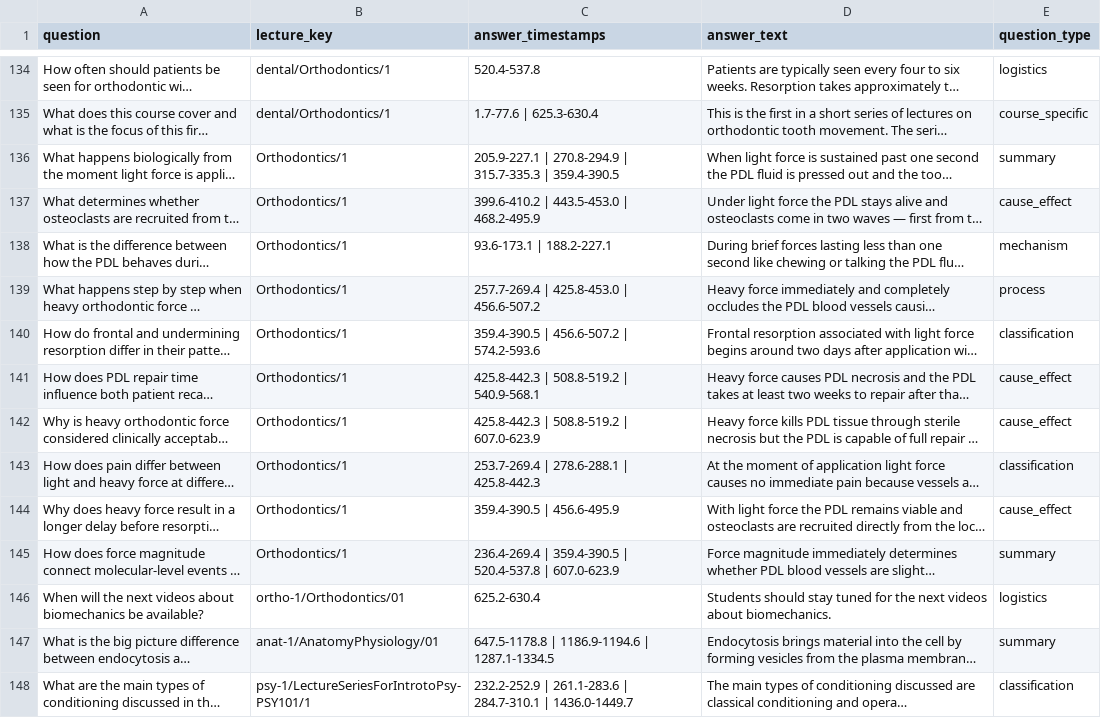
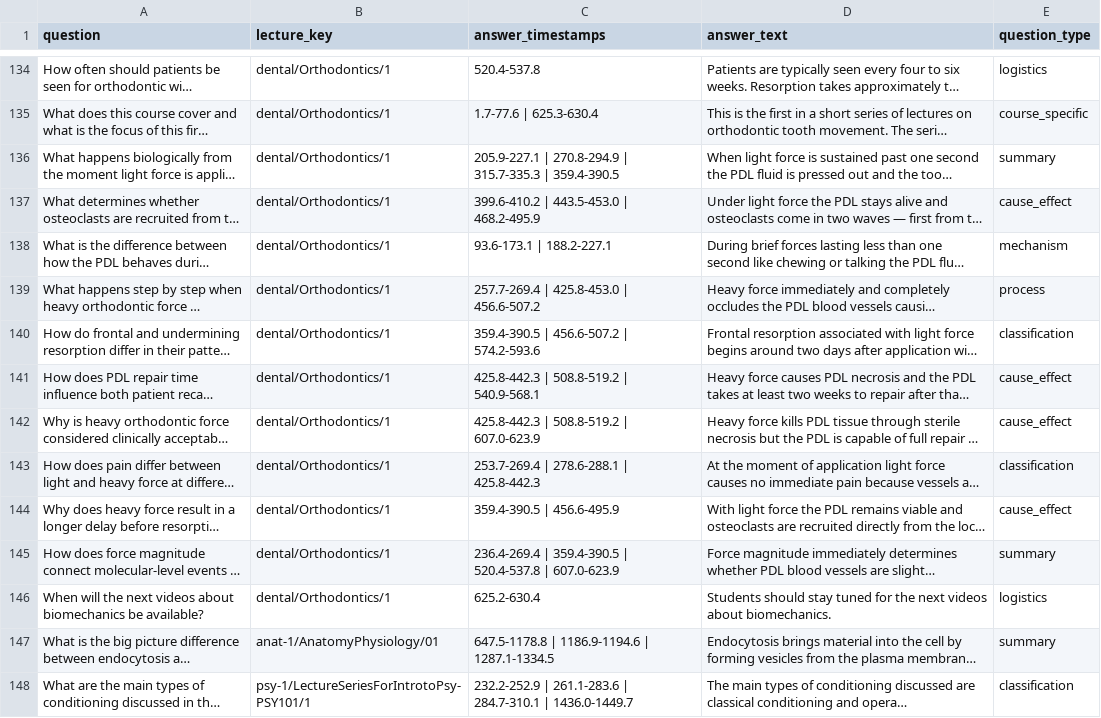
Before and after one commit to ArjunR27/masters-thesis, a CSV file: LPM_QA_DATASET/lpm_qa_labeled.csv, drawn as a sheet; only a part is shown, gaps mark what is left out; long unchanged cells end in …; the diff names each change by its address in the sheet, - before the commit and + after, or states it on an @@ line.

Commit message:
updating LPM dataset and modal eval script

```diff
--- a/LPM_QA_DATASET/lpm_qa_labeled.csv
+++ b/LPM_QA_DATASET/lpm_qa_labeled.csv
-B136:B145 (lecture_key): Orthodontics/1
+B136:B145 (lecture_key): dental/Orthodontics/1
-B146 (lecture_key): ortho-1/Orthodontics/01
+B146 (lecture_key): dental/Orthodontics/1
```
Also changed, not shown: 11 other files.
